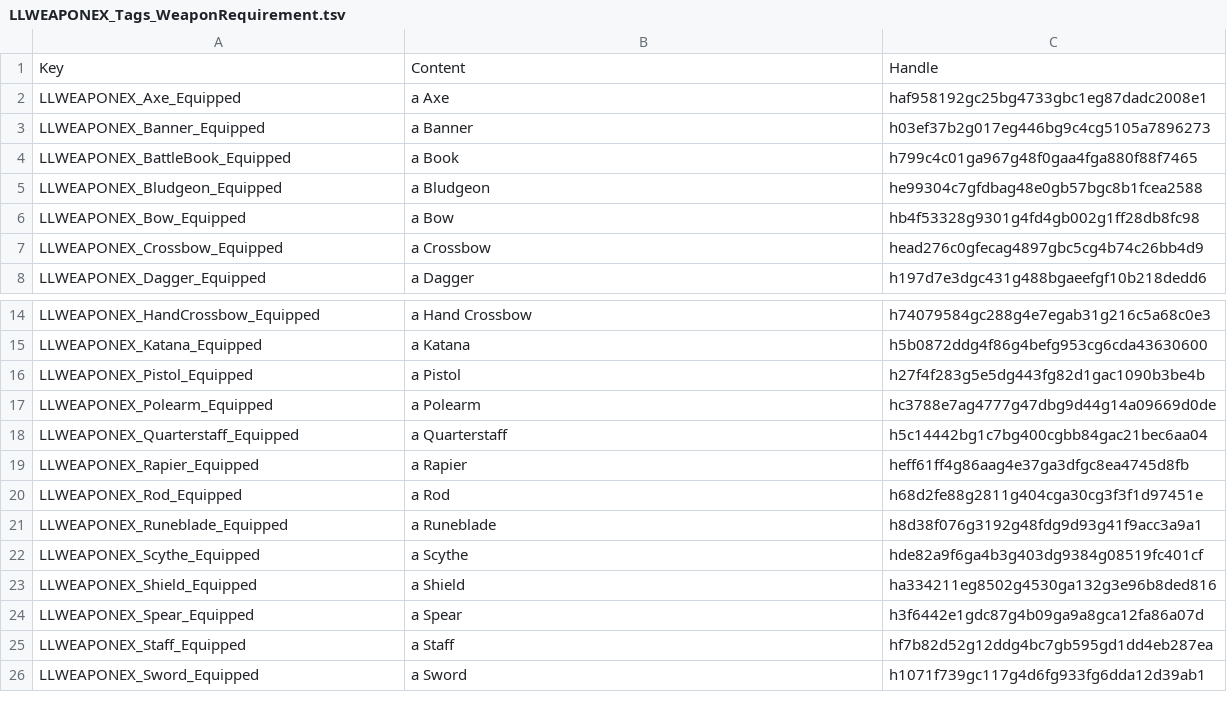
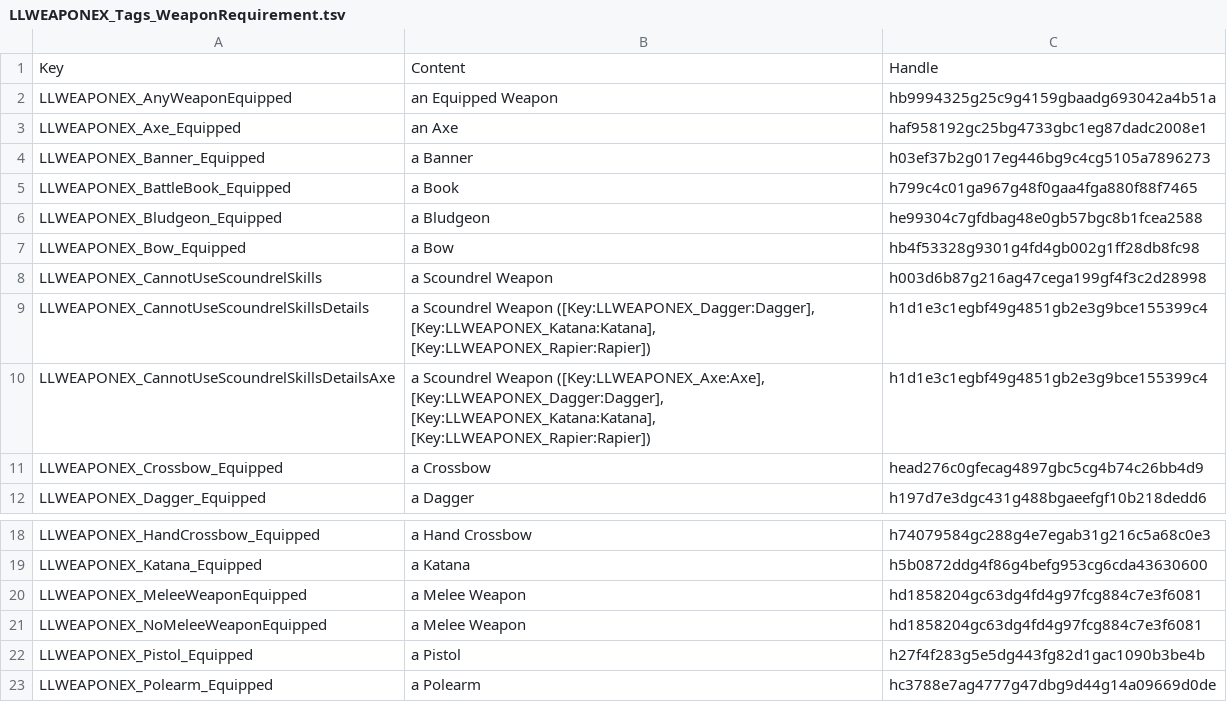
Before and after one commit to LaughingLeader-DOS2-Mods/WeaponExpansion, a TSV file: LocalKeys/LLWEAPONEX_Tags_WeaponRequirement.tsv, drawn as a sheet; only a part is shown, gaps mark what is left out; the shorter side is filled out with more unchanged rows.

Commit message:
Update localization

```diff
--- a/LocalKeys/LLWEAPONEX_Tags_WeaponRequirement.tsv
+++ b/LocalKeys/LLWEAPONEX_Tags_WeaponRequirement.tsv
@@ -1,3 +1,4 @@
 Key	Content	Handle
-LLWEAPONEX_Axe_Equipped	a Axe	haf958192gc25bg4733gbc1eg87dadc2008e1
+LLWEAPONEX_AnyWeaponEquipped	an Equipped Weapon	hb9994325g25c9g4159gbaadg693042a4b51a
+LLWEAPONEX_Axe_Equipped	an Axe	haf958192gc25bg4733gbc1eg87dadc2008e1
 LLWEAPONEX_Banner_Equipped	a Banner	h03ef37b2g017eg446bg9c4cg5105a7896273
@@ -6,2 +7,5 @@ LLWEAPONEX_Bludgeon_Equipped	a Bludgeon	he99304c7gfdbag48e0gb57bgc8b1fcea2588
 LLWEAPONEX_Bow_Equipped	a Bow	hb4f53328g9301g4fd4gb002g1ff28db8fc98
+LLWEAPONEX_CannotUseScoundrelSkills	a Scoundrel Weapon	h003d6b87g216ag47cega199gf4f3c2d28998
+LLWEAPONEX_CannotUseScoundrelSkillsDetails	a Scoundrel Weapon ([Key:LLWEAPONEX_Dagger:Dagger], [Key:LLWEAPONEX_Katana:Katana], [Key:LLWEAPONEX_Rapier:Rapier])	h1d1e3c1egbf49g4851gb2e3g9bce155399c4
+LLWEAPONEX_CannotUseScoundrelSkillsDetailsAxe	a Scoundrel Weapon ([Key:LLWEAPONEX_Axe:Axe], [Key:LLWEAPONEX_Dagger:Dagger], [Key:LLWEAPONEX_Katana:Katana], [Key:LLWEAPONEX_Rapier:Rapier])	h1d1e3c1egbf49g4851gb2e3g9bce155399c4
 LLWEAPONEX_Crossbow_Equipped	a Crossbow	head276c0gfecag4897gbc5cg4b74c26bb4d9
@@ -15,2 +19,4 @@ LLWEAPONEX_HandCrossbow_Equipped	a Hand Crossbow	h74079584gc288g4e7egab31g216c5a
 LLWEAPONEX_Katana_Equipped	a Katana	h5b0872ddg4f86g4befg953cg6cda43630600
+LLWEAPONEX_MeleeWeaponEquipped	a Melee Weapon	hd1858204gc63dg4fd4g97fcg884c7e3f6081
+LLWEAPONEX_NoMeleeWeaponEquipped	a Melee Weapon	hd1858204gc63dg4fd4g97fcg884c7e3f6081
 LLWEAPONEX_Pistol_Equipped	a Pistol	h27f4f283g5e5dg443fg82d1gac1090b3be4b
```
Also changed, not shown: LocalKeys/LLWEAPONEX_Tags_Misc.tsv, 14 other files.
